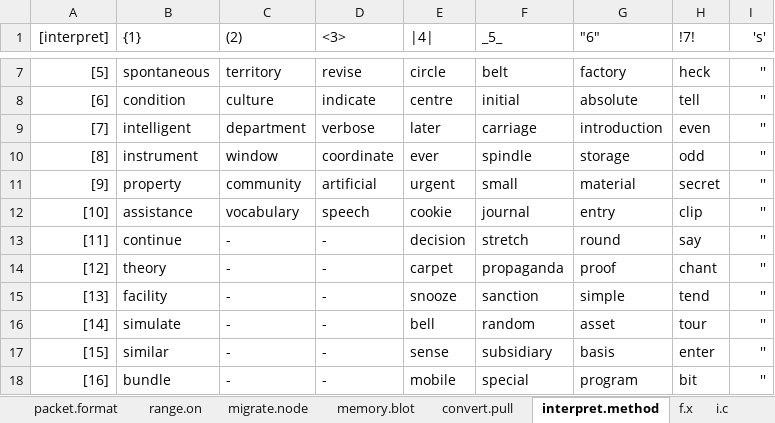
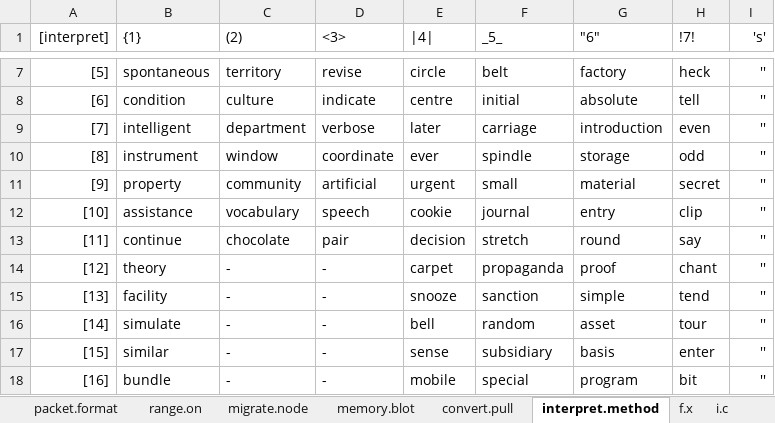
Before and after one commit to openroot/iceKnives32, an Excel workbook: archive/iceKnives32/iceKnives32.xlsx, sheet interpret.method, drawn as a sheet; only a part is shown, gaps mark what is left out; values as stored, in another font and other column widths than the file's, no borders; charts and pictures not drawn; the diff names each change by its address in the sheet, - before the commit and + after, or states it on an @@ line.

```diff
--- a/archive/iceKnives32/iceKnives32.xlsx (sheet interpret.method)
+++ b/archive/iceKnives32/iceKnives32.xlsx (sheet interpret.method)
-C13 ((2)): -
+C13 ((2)): chocolate
-D13 (<3>): -
+D13 (<3>): pair
```
Also changed, not shown: 3 other files.
